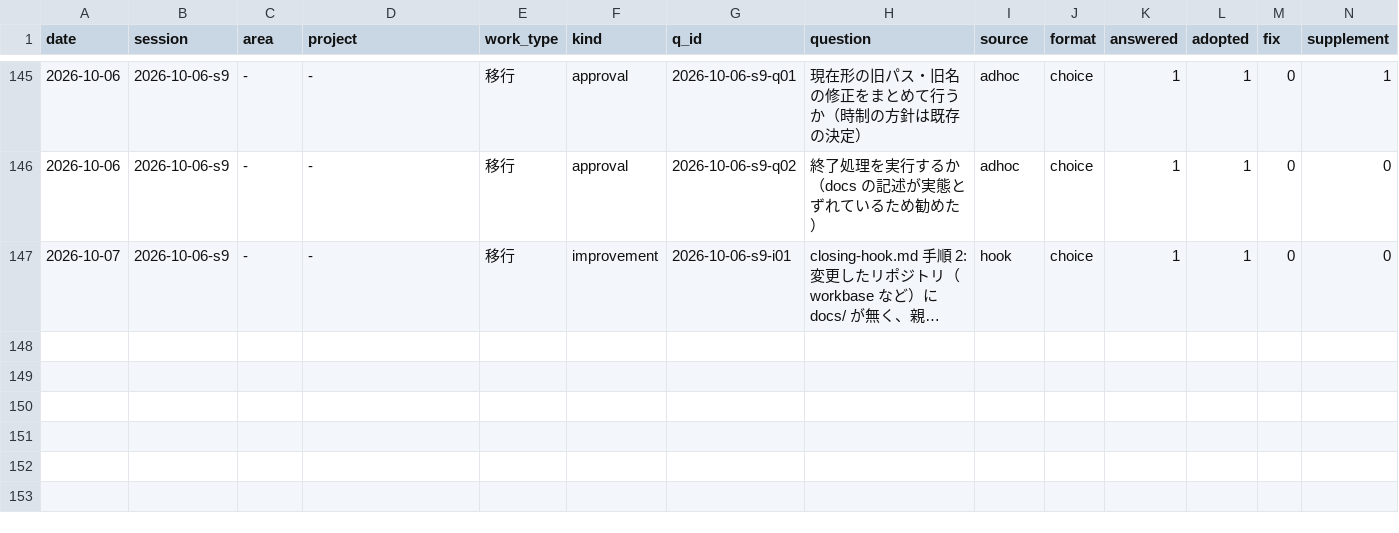
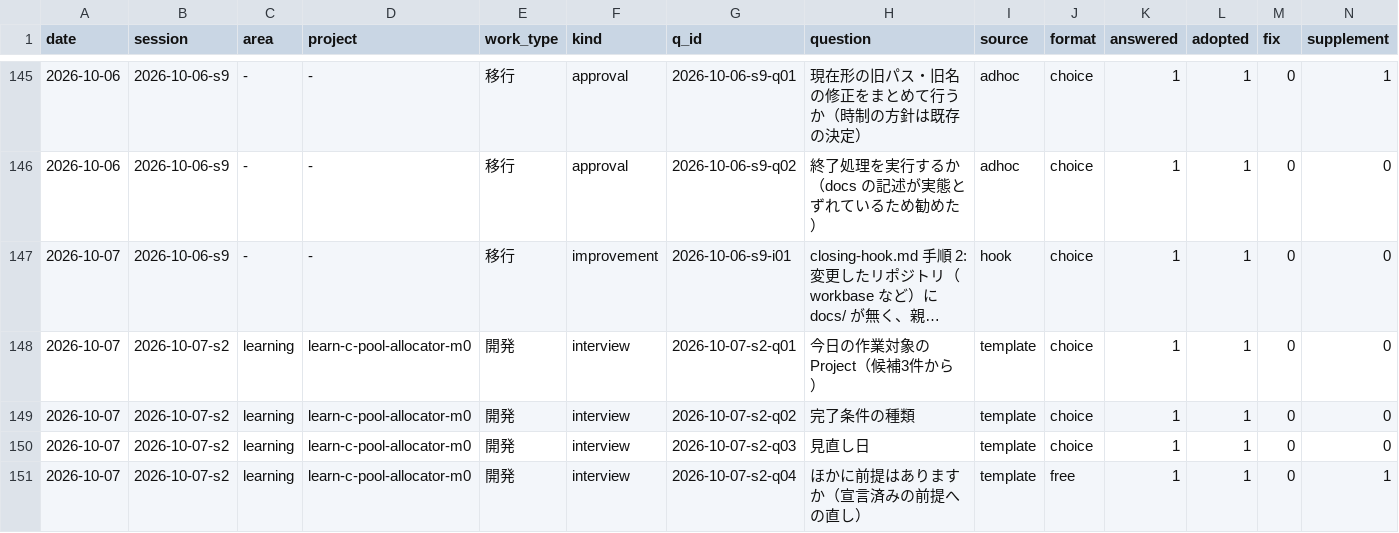
Before and after one commit to yuzucha16/worksample, a CSV file: docs/metrics/events.csv, drawn as a sheet; only a part is shown, gaps mark what is left out; long unchanged cells end in …; rows hold the shown columns only; the diff names each change by its address in the sheet, - before the commit and + after, or states it on an @@ line.

Commit message:
[works] open Project learn-c-pool-allocator-m0 (session 2026-10-07-s2)
Agent: claude-code claude-sonnet-5-5
Workflow-Kit: 2026-10-07.6
Kit-Rev: 517fe9e-dirty

```diff
--- a/docs/metrics/events.csv
+++ b/docs/metrics/events.csv
+row 148: 2026-10-07 | 2026-10-07-s2 | learning | learn-c-pool-allocator-m0 | 開発 | interview | 2026-10-07-s2-q01 | 今日の作業対象の Project（候補3件から） | template | choice | 1 | 1 | 0 | 0
+row 149: 2026-10-07 | 2026-10-07-s2 | learning | learn-c-pool-allocator-m0 | 開発 | interview | 2026-10-07-s2-q02 | 完了条件の種類 | template | choice | 1 | 1 | 0 | 0
+row 150: 2026-10-07 | 2026-10-07-s2 | learning | learn-c-pool-allocator-m0 | 開発 | interview | 2026-10-07-s2-q03 | 見直し日 | template | choice | 1 | 1 | 0 | 0
+row 151: 2026-10-07 | 2026-10-07-s2 | learning | learn-c-pool-allocator-m0 | 開発 | interview | 2026-10-07-s2-q04 | ほかに前提はありますか（宣言済みの前提への直し） | template | free | 1 | 1 | 0 | 1
```
Also changed, not shown: 4 other files.
